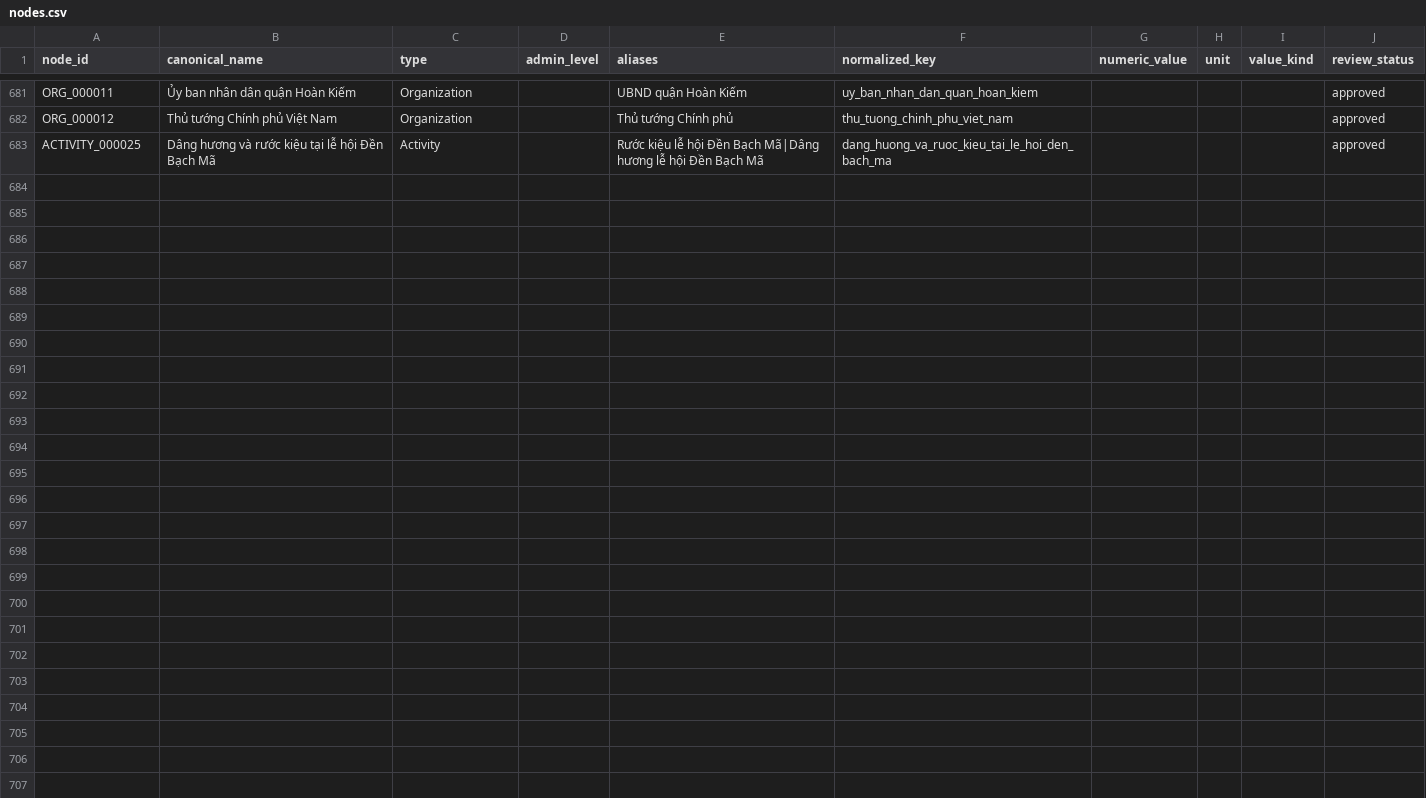
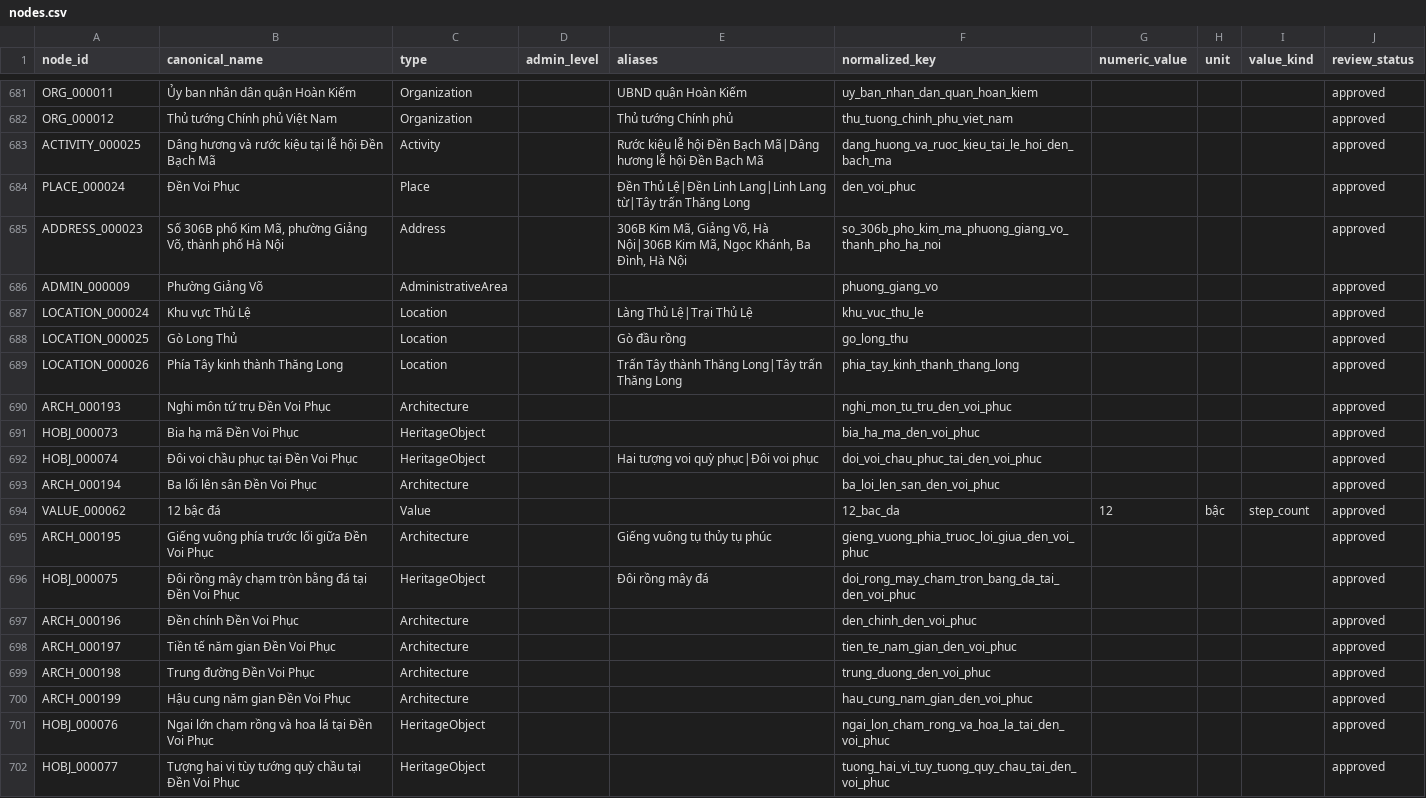
Before and after one commit to doantien03/hanoiqa-gretriever, a CSV file: dataset/hanoiqa/master/nodes.csv, drawn as a sheet; only a part is shown, gaps mark what is left out; the diff covers the shown part only.

Commit message:
data: thêm địa danh Đền Voi Phục

```diff
--- a/dataset/hanoiqa/master/nodes.csv
+++ b/dataset/hanoiqa/master/nodes.csv
@@ -683 +683,20 @@ ORG_000012,Thủ tướng Chính phủ Việt Nam,Organization,,Thủ tướng C
 ACTIVITY_000025,Dâng hương và rước kiệu tại lễ hội Đền Bạch Mã,Activity,,Rước kiệu lễ hội Đền Bạch Mã|Dâng hương lễ hội Đền Bạch Mã,dang_huong_va_ruoc_kieu_tai_le_hoi_den_bach_ma,,,,approved
+PLACE_000024,Đền Voi Phục,Place,,Đền Thủ Lệ|Đền Linh Lang|Linh Lang từ|Tây trấn Thăng Long,den_voi_phuc,,,,approved
+ADDRESS_000023,"Số 306B phố Kim Mã, phường Giảng Võ, thành phố Hà Nội",Address,,"306B Kim Mã, Giảng Võ, Hà Nội|306B Kim Mã, Ngọc Khánh, Ba Đình, Hà Nội",so_306b_pho_kim_ma_phuong_giang_vo_thanh_pho_ha_noi,,,,approved
+ADMIN_000009,Phường Giảng Võ,AdministrativeArea,,,phuong_giang_vo,,,,approved
+LOCATION_000024,Khu vực Thủ Lệ,Location,,Làng Thủ Lệ|Trại Thủ Lệ,khu_vuc_thu_le,,,,approved
+LOCATION_000025,Gò Long Thủ,Location,,Gò đầu rồng,go_long_thu,,,,approved
+LOCATION_000026,Phía Tây kinh thành Thăng Long,Location,,Trấn Tây thành Thăng Long|Tây trấn Thăng Long,phia_tay_kinh_thanh_thang_long,,,,approved
+ARCH_000193,Nghi môn tứ trụ Đền Voi Phục,Architecture,,,nghi_mon_tu_tru_den_voi_phuc,,,,approved
+HOBJ_000073,Bia hạ mã Đền Voi Phục,HeritageObject,,,bia_ha_ma_den_voi_phuc,,,,approved
+HOBJ_000074,Đôi voi chầu phục tại Đền Voi Phục,HeritageObject,,Hai tượng voi quỳ phục|Đôi voi phục,doi_voi_chau_phuc_tai_den_voi_phuc,,,,approved
+ARCH_000194,Ba lối lên sân Đền Voi Phục,Architecture,,,ba_loi_len_san_den_voi_phuc,,,,approved
+VALUE_000062,12 bậc đá,Value,,,12_bac_da,12,bậc,step_count,approved
+ARCH_000195,Giếng vuông phía trước lối giữa Đền Voi Phục,Architecture,,Giếng vuông tụ thủy tụ phúc,gieng_vuong_phia_truoc_loi_giua_den_voi_phuc,,,,approved
+HOBJ_000075,Đôi rồng mây chạm tròn bằng đá tại Đền Voi Phục,HeritageObject,,Đôi rồng mây đá,doi_rong_may_cham_tron_bang_da_tai_den_voi_phuc,,,,approved
+ARCH_000196,Đền chính Đền Voi Phục,Architecture,,,den_chinh_den_voi_phuc,,,,approved
+ARCH_000197,Tiền tế năm gian Đền Voi Phục,Architecture,,,tien_te_nam_gian_den_voi_phuc,,,,approved
+ARCH_000198,Trung đường Đền Voi Phục,Architecture,,,trung_duong_den_voi_phuc,,,,approved
+ARCH_000199,Hậu cung năm gian Đền Voi Phục,Architecture,,,hau_cung_nam_gian_den_voi_phuc,,,,approved
+HOBJ_000076,Ngai lớn chạm rồng và hoa lá tại Đền Voi Phục,HeritageObject,,,ngai_lon_cham_rong_va_hoa_la_tai_den_voi_phuc,,,,approved
+HOBJ_000077,Tượng hai vị tùy tướng quỳ chầu tại Đền Voi Phục,HeritageObject,,,tuong_hai_vi_tuy_tuong_quy_chau_tai_den_voi_phuc,,,,approved
```
Also changed, not shown: 15 added rows elsewhere in this file, dataset/hanoiqa/master/edges.csv, dataset/hanoiqa/master/evidence.csv, 8 other files.
